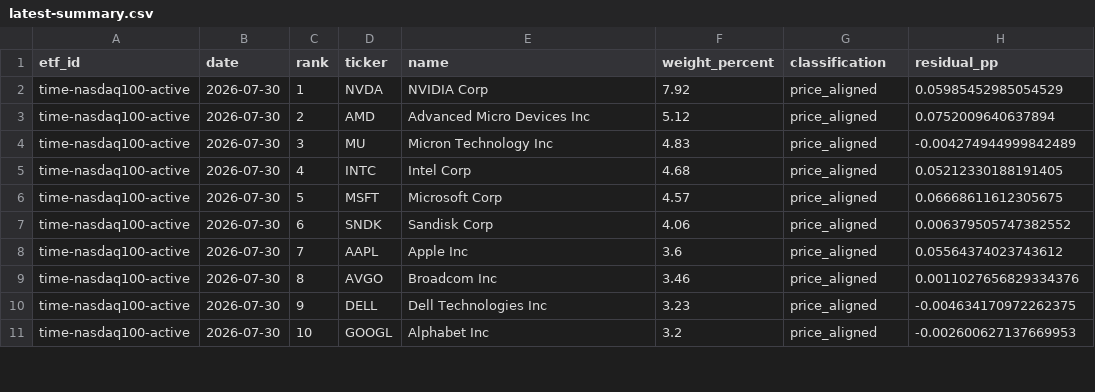
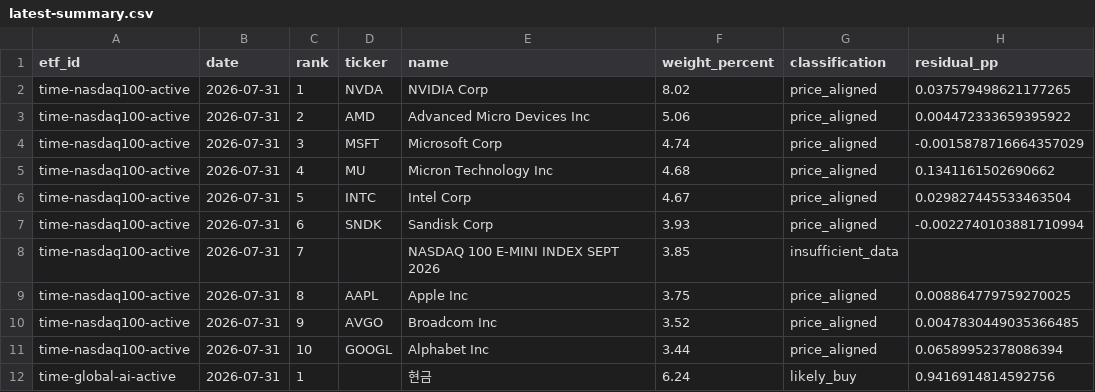
Before and after one commit to SonChangGi/etf-tracking, a CSV file: data/latest-summary.csv, drawn as a sheet; only a part is shown; the diff covers the shown part only.

```diff
--- a/data/latest-summary.csv
+++ b/data/latest-summary.csv
@@ -1,11 +1,12 @@
 etf_id,date,rank,ticker,name,weight_percent,classification,residual_pp
-time-nasdaq100-active,2026-07-30,1,NVDA,NVIDIA Corp,7.92,price_aligned,0.05985452985054529
-time-nasdaq100-active,2026-07-30,2,AMD,Advanced Micro Devices Inc,5.12,price_aligned,0.0752009640637894
-time-nasdaq100-active,2026-07-30,3,MU,Micron Technology Inc,4.83,price_aligned,-0.004274944999842489
-time-nasdaq100-active,2026-07-30,4,INTC,Intel Corp,4.68,price_aligned,0.05212330188191405
-time-nasdaq100-active,2026-07-30,5,MSFT,Microsoft Corp,4.57,price_aligned,0.06668611612305675
-time-nasdaq100-active,2026-07-30,6,SNDK,Sandisk Corp,4.06,price_aligned,0.006379505747382552
-time-nasdaq100-active,2026-07-30,7,AAPL,Apple Inc,3.6,price_aligned,0.05564374023743612
-time-nasdaq100-active,2026-07-30,8,AVGO,Broadcom Inc,3.46,price_aligned,0.0011027656829334376
-time-nasdaq100-active,2026-07-30,9,DELL,Dell Technologies Inc,3.23,price_aligned,-0.004634170972262375
-time-nasdaq100-active,2026-07-30,10,GOOGL,Alphabet Inc,3.2,price_aligned,-0.002600627137669953
+time-nasdaq100-active,2026-07-31,1,NVDA,NVIDIA Corp,8.02,price_aligned,0.037579498621177265
+time-nasdaq100-active,2026-07-31,2,AMD,Advanced Micro Devices Inc,5.06,price_aligned,0.004472333659395922
+time-nasdaq100-active,2026-07-31,3,MSFT,Microsoft Corp,4.74,price_aligned,-0.0015878716664357029
+time-nasdaq100-active,2026-07-31,4,MU,Micron Technology Inc,4.68,price_aligned,0.1341161502690662
+time-nasdaq100-active,2026-07-31,5,INTC,Intel Corp,4.67,price_aligned,0.029827445533463504
+time-nasdaq100-active,2026-07-31,6,SNDK,Sandisk Corp,3.93,price_aligned,-0.0022740103881710994
+time-nasdaq100-active,2026-07-31,7,,NASDAQ 100 E-MINI INDEX SEPT 2026,3.85,insufficient_data,
+time-nasdaq100-active,2026-07-31,8,AAPL,Apple Inc,3.75,price_aligned,0.008864779759270025
+time-nasdaq100-active,2026-07-31,9,AVGO,Broadcom Inc,3.52,price_aligned,0.0047830449035366485
+time-nasdaq100-active,2026-07-31,10,GOOGL,Alphabet Inc,3.44,price_aligned,0.06589952378086394
+time-global-ai-active,2026-07-31,1,,현금,6.24,likely_buy,0.9416914814592756
```
Also changed, not shown: 4 added rows, 5 removed rows and 61 edited cells elsewhere in this file, 9 other files.
